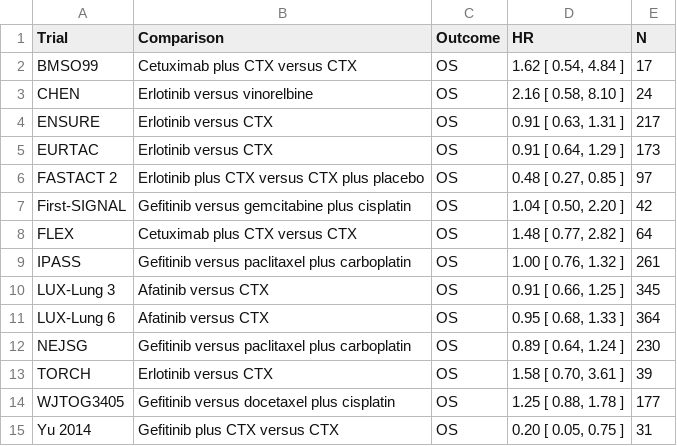
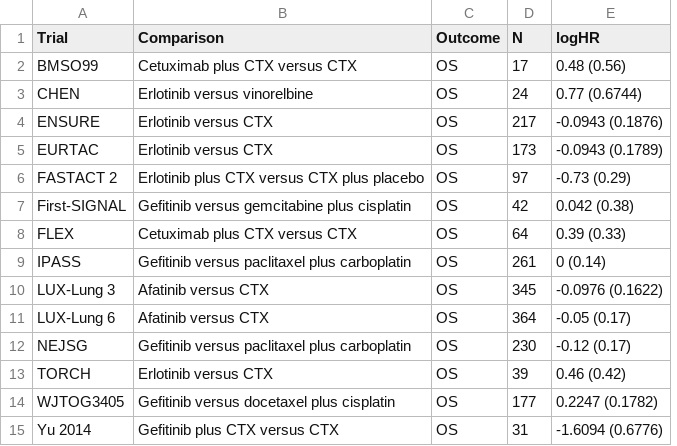
Before and after one commit to csetraynor/condma, a CSV file: data_raw/TKI_summary.csv, drawn as a sheet; removed rows and columns are numbered as before the commit, all else as after; the diff names each change by its address in the sheet, - before the commit and + after, or states it on an @@ line.

Commit message:
write data_raw

```diff
--- a/data_raw/TKI_summary.csv
+++ b/data_raw/TKI_summary.csv
-column D (HR), rows 2-15: 1.62 [ 0.54, 4.84 ] | 2.16 [ 0.58, 8.10 ] | 0.91 [ 0.63, 1.31 ] | 0.91 [ 0.64, 1.29 ] | 0.48 [ 0.27, 0.85 ] | 1.04 [ 0.50, 2.20 ] | 1.48 [ 0.77, 2.82 ] | 1.00 [ 0.76, 1.32 ] | 0.91 [ 0.66, 1.25 ] | 0.95 [ 0.68, 1.33 ] | 0.89 [ 0.64, 1.24 ] | 1.58 [ 0.70, 3.61 ] | 1.25 [ 0.88, 1.78 ] | 0.20 [ 0.05, 0.75 ]
+column E (logHR), rows 2-15: 0.48 (0.56) | 0.77 (0.6744) | -0.0943 (0.1876) | -0.0943 (0.1789) | -0.73 (0.29) | 0.042 (0.38) | 0.39 (0.33) | 0 (0.14) | -0.0976 (0.1622) | -0.05 (0.17) | -0.12 (0.17) | 0.46 (0.42) | 0.2247 (0.1782) | -1.6094 (0.6776)
```
Also changed, not shown: 6 other files.
